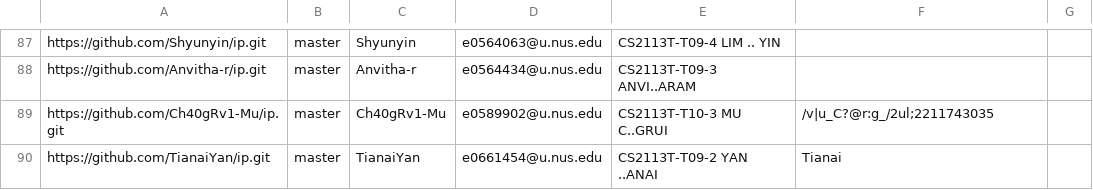
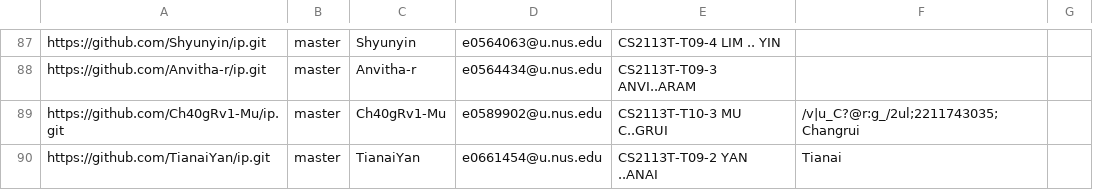
Before and after one commit to nus-cs2113-AY2122S2/ip-dashboard, a CSV file: configs/author-config.csv, drawn as a sheet; only a part is shown, gaps mark what is left out.

Commit message:
Update configs

```diff
--- a/configs/author-config.csv
+++ b/configs/author-config.csv
@@ -88,3 +88,3 @@ https://github.com/Shyunyin/ip.git,master,Shyunyin,e0564063@u.nus.edu,CS2113T-T0
 https://github.com/Anvitha-r/ip.git,master,Anvitha-r,e0564434@u.nus.edu,CS2113T-T09-3 ANVI..ARAM,,
-https://github.com/Ch40gRv1-Mu/ip.git,master,Ch40gRv1-Mu,e0589902@u.nus.edu,CS2113T-T10-3 MU C..GRUI,/v|u_C?@r:g_/2ul;2211743035,
+https://github.com/Ch40gRv1-Mu/ip.git,master,Ch40gRv1-Mu,e0589902@u.nus.edu,CS2113T-T10-3 MU C..GRUI,/v|u_C?@r:g_/2ul;2211743035;Changrui,
 https://github.com/TianaiYan/ip.git,master,TianaiYan,e0661454@u.nus.edu,CS2113T-T09-2 YAN ..ANAI,Tianai,
```
